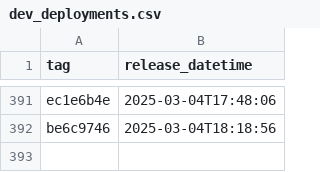
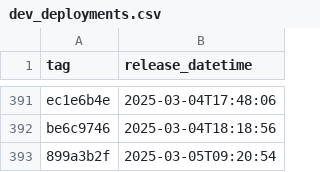
Before and after one commit to NHSDigital/eps-prescription-tracker-ui, a CSV file: _data/dev_deployments.csv, drawn as a sheet; only a part is shown, gaps mark what is left out.

```diff
--- a/_data/dev_deployments.csv
+++ b/_data/dev_deployments.csv
@@ -392 +392,2 @@ ec1e6b4e,2025-03-04T17:48:06
 be6c9746,2025-03-04T18:18:56
+899a3b2f,2025-03-05T09:20:54
```
Also changed, not shown: 1 other file.
